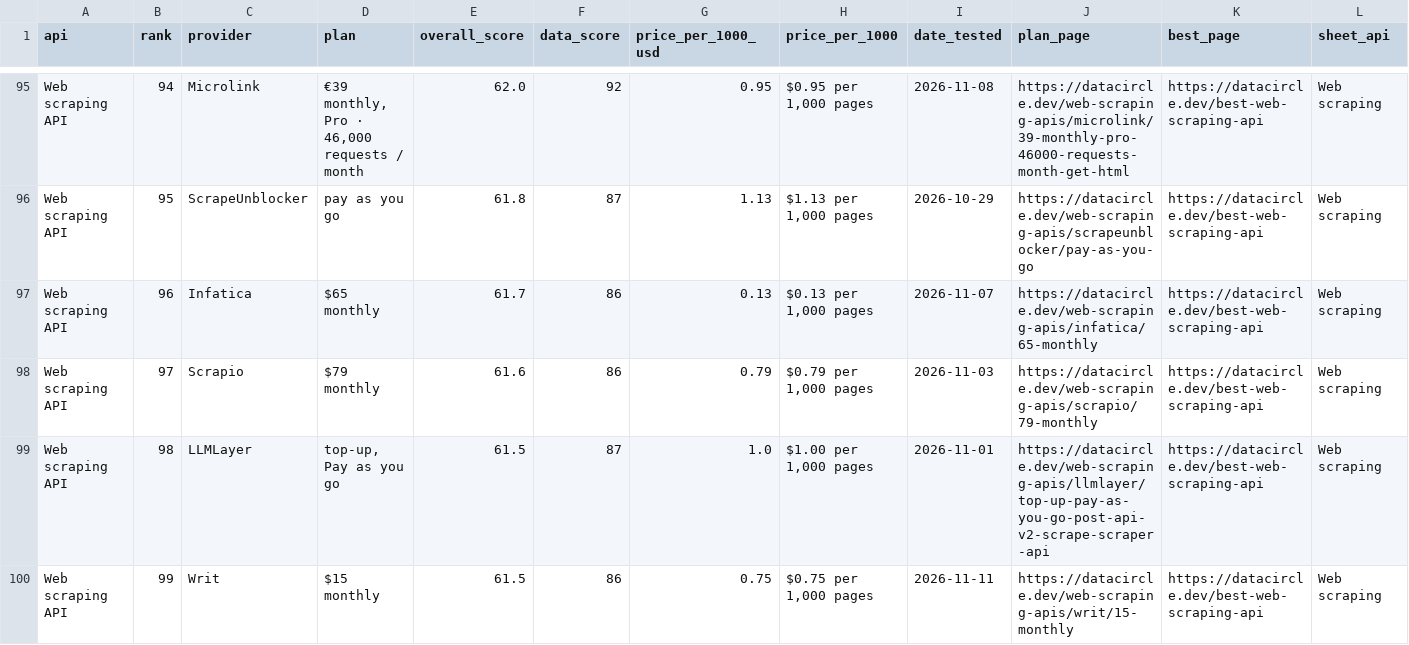
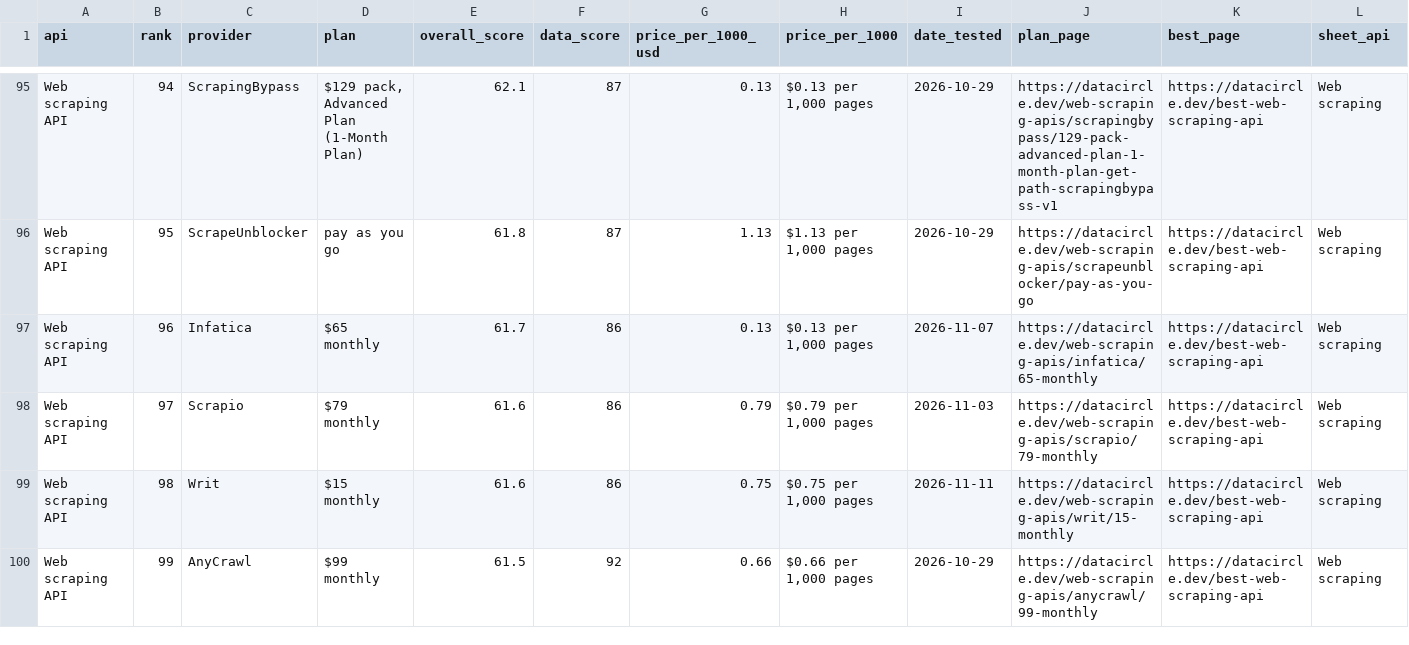
Before and after one commit to waynehamadi/best-web-scraping-api, a CSV file: results.csv, drawn as a sheet; only a part is shown, gaps mark what is left out; the diff covers the shown part only; the diff names each change by its address in the sheet, - before the commit and + after, or states it on an @@ line.

Commit message:
Benchmark results from datacircle.dev

```diff
--- a/results.csv
+++ b/results.csv
-C95 (provider): Microlink
+C95 (provider): ScrapingBypass
-D95 (plan): €39 monthly, Pro · 46,000 requests / month
+D95 (plan): $129 pack, Advanced Plan (1-Month Plan)
-E95 (overall_score): 62.0
+E95 (overall_score): 62.1
-F95 (data_score): 92
+F95 (data_score): 87
-G95 (price_per_1000_usd): 0.95
+G95 (price_per_1000_usd): 0.13
-H95 (price_per_1000): $0.95 per 1,000 pages
+H95 (price_per_1000): $0.13 per 1,000 pages
-I95 (date_tested): 2026-11-08
+I95 (date_tested): 2026-10-29
-J95 (plan_page): https://datacircle.dev/web-scraping-apis/microlink/39-monthly-pro-46000-requests-month-get-html
+J95 (plan_page): https://datacircle.dev/web-scraping-apis/scrapingbypass/129-pack-advanced-plan-1-month-plan-get-path-scrapingbypass-v1
-C99 (provider): LLMLayer
+C99 (provider): Writ
-D99 (plan): top-up, Pay as you go
+D99 (plan): $15 monthly
-E99 (overall_score): 61.5
+E99 (overall_score): 61.6
-F99 (data_score): 87
+F99 (data_score): 86
-G99 (price_per_1000_usd): 1.0
+G99 (price_per_1000_usd): 0.75
-H99 (price_per_1000): $1.00 per 1,000 pages
+H99 (price_per_1000): $0.75 per 1,000 pages
-I99 (date_tested): 2026-11-01
+I99 (date_tested): 2026-11-11
-J99 (plan_page): https://datacircle.dev/web-scraping-apis/llmlayer/top-up-pay-as-you-go-post-api-v2-scrape-scraper-api
+J99 (plan_page): https://datacircle.dev/web-scraping-apis/writ/15-monthly
-C100 (provider): Writ
+C100 (provider): AnyCrawl
-D100 (plan): $15 monthly
+D100 (plan): $99 monthly
-F100 (data_score): 86
+F100 (data_score): 92
-G100 (price_per_1000_usd): 0.75
+G100 (price_per_1000_usd): 0.66
-H100 (price_per_1000): $0.75 per 1,000 pages
+H100 (price_per_1000): $0.66 per 1,000 pages
-I100 (date_tested): 2026-11-11
+I100 (date_tested): 2026-10-29
-J100 (plan_page): https://datacircle.dev/web-scraping-apis/writ/15-monthly
+J100 (plan_page): https://datacircle.dev/web-scraping-apis/anycrawl/99-monthly
```
Also changed, not shown: 128 edited cells elsewhere in this file, 1 other file.
